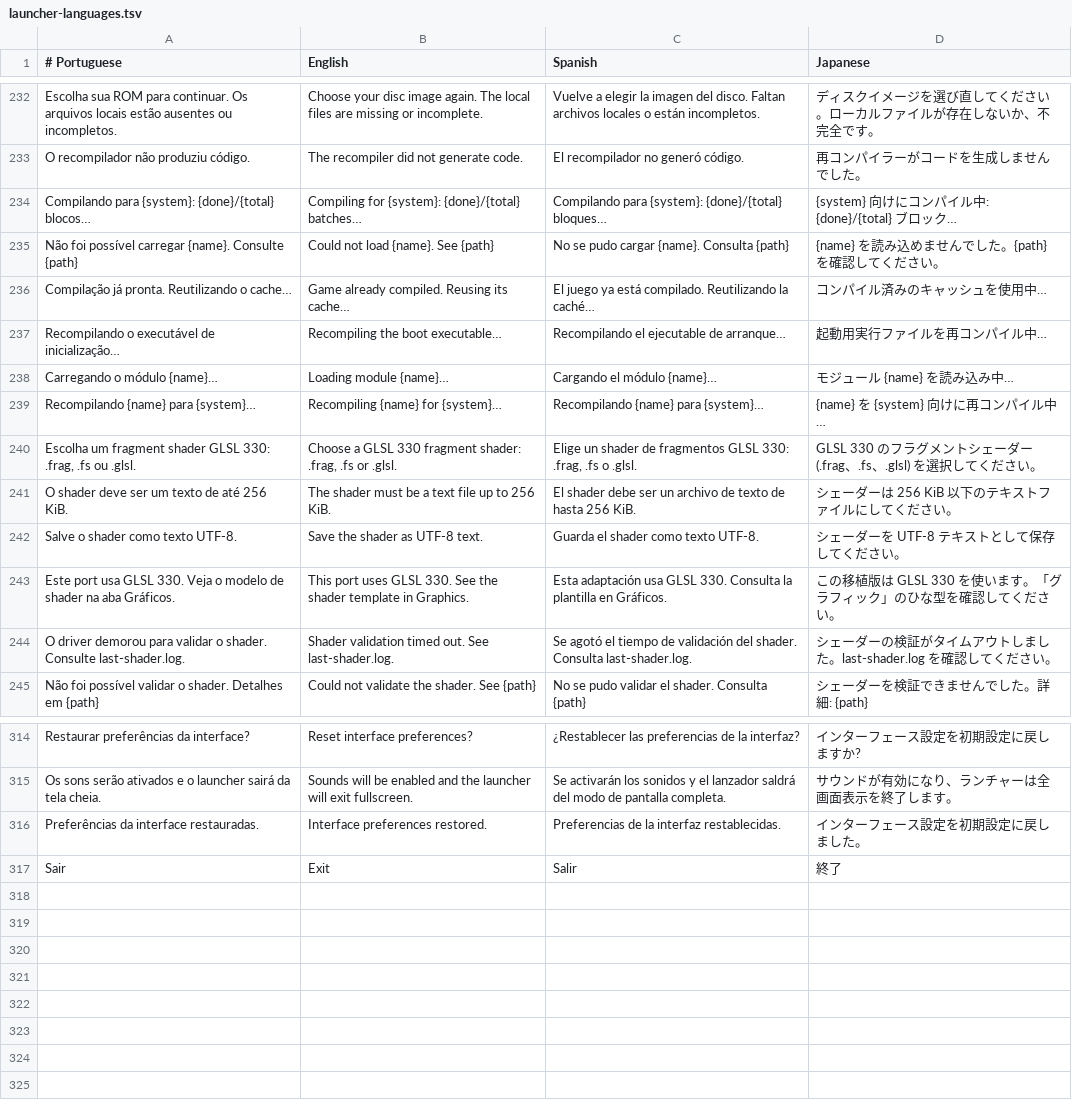
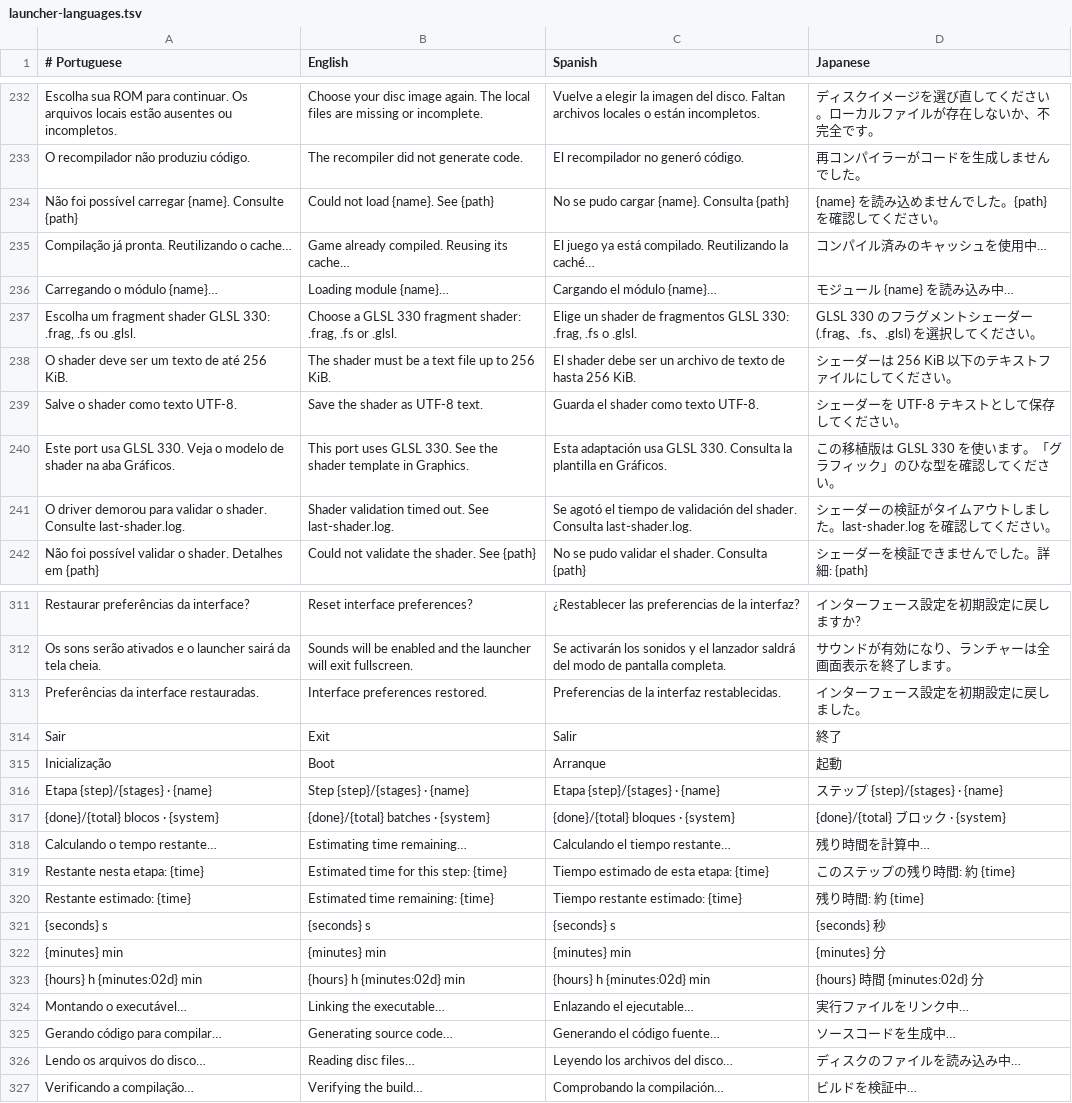
Before and after one commit to GenissonEmilio/ShadowOfTheColossusPC, a TSV file: tools/desktop/assets/launcher-languages.tsv, drawn as a sheet; only a part is shown, gaps mark what is left out.

Commit message:
Show preparation stages and remaining time in the launcher

```diff
--- a/tools/desktop/assets/launcher-languages.tsv
+++ b/tools/desktop/assets/launcher-languages.tsv
@@ -233,8 +233,5 @@ Escolha sua ROM para continuar. Os arquivos locais estão ausentes ou incompleto
 O recompilador não produziu código.	The recompiler did not generate code.	El recompilador no generó código.	再コンパイラーがコードを生成しませんでした。
-Compilando para {system}: {done}/{total} blocos…	Compiling for {system}: {done}/{total} batches…	Compilando para {system}: {done}/{total} bloques…	{system} 向けにコンパイル中: {done}/{total} ブロック…
 Não foi possível carregar {name}. Consulte {path}	Could not load {name}. See {path}	No se pudo cargar {name}. Consulta {path}	{name} を読み込めませんでした。{path} を確認してください。
 Compilação já pronta. Reutilizando o cache…	Game already compiled. Reusing its cache…	El juego ya está compilado. Reutilizando la caché…	コンパイル済みのキャッシュを使用中…
-Recompilando o executável de inicialização…	Recompiling the boot executable…	Recompilando el ejecutable de arranque…	起動用実行ファイルを再コンパイル中…
 Carregando o módulo {name}…	Loading module {name}…	Cargando el módulo {name}…	モジュール {name} を読み込み中…
-Recompilando {name} para {system}…	Recompiling {name} for {system}…	Recompilando {name} para {system}…	{name} を {system} 向けに再コンパイル中…
 Escolha um fragment shader GLSL 330: .frag, .fs ou .glsl.	Choose a GLSL 330 fragment shader: .frag, .fs or .glsl.	Elige un shader de fragmentos GLSL 330: .frag, .fs o .glsl.	GLSL 330 のフラグメントシェーダー (.frag、.fs、.glsl) を選択してください。
@@ -317 +314,14 @@ Preferências da interface restauradas.	Interface preferences restored.	Preferen
 Sair	Exit	Salir	終了
+Inicialização	Boot	Arranque	起動
+Etapa {step}/{stages} · {name}	Step {step}/{stages} · {name}	Etapa {step}/{stages} · {name}	ステップ {step}/{stages} · {name}
+{done}/{total} blocos · {system}	{done}/{total} batches · {system}	{done}/{total} bloques · {system}	{done}/{total} ブロック · {system}
+Calculando o tempo restante…	Estimating time remaining…	Calculando el tiempo restante…	残り時間を計算中…
+Restante nesta etapa: {time}	Estimated time for this step: {time}	Tiempo estimado de esta etapa: {time}	このステップの残り時間: 約 {time}
+Restante estimado: {time}	Estimated time remaining: {time}	Tiempo restante estimado: {time}	残り時間: 約 {time}
+{seconds} s	{seconds} s	{seconds} s	{seconds} 秒
+{minutes} min	{minutes} min	{minutes} min	{minutes} 分
+{hours} h {minutes:02d} min	{hours} h {minutes:02d} min	{hours} h {minutes:02d} min	{hours} 時間 {minutes:02d} 分
+Montando o executável…	Linking the executable…	Enlazando el ejecutable…	実行ファイルをリンク中…
+Gerando código para compilar…	Generating source code…	Generando el código fuente…	ソースコードを生成中…
+Lendo os arquivos do disco…	Reading disc files…	Leyendo los archivos del disco…	ディスクのファイルを読み込み中…
+Verificando a compilação…	Verifying the build…	Comprobando la compilación…	ビルドを検証中…
```
Also changed, not shown: 6 other files.
